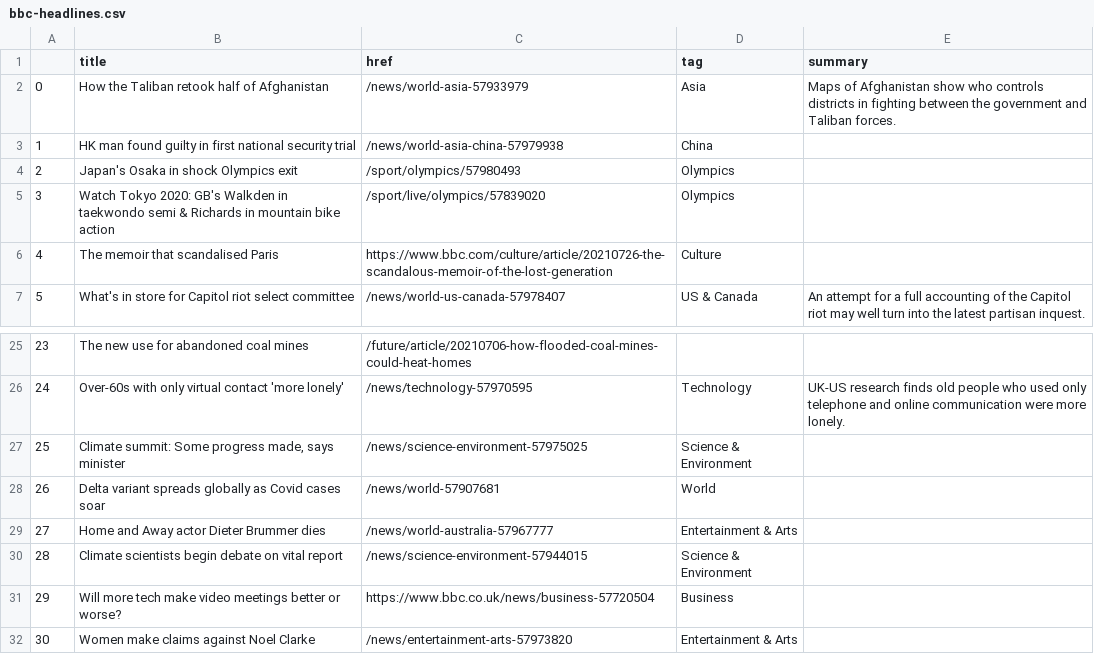
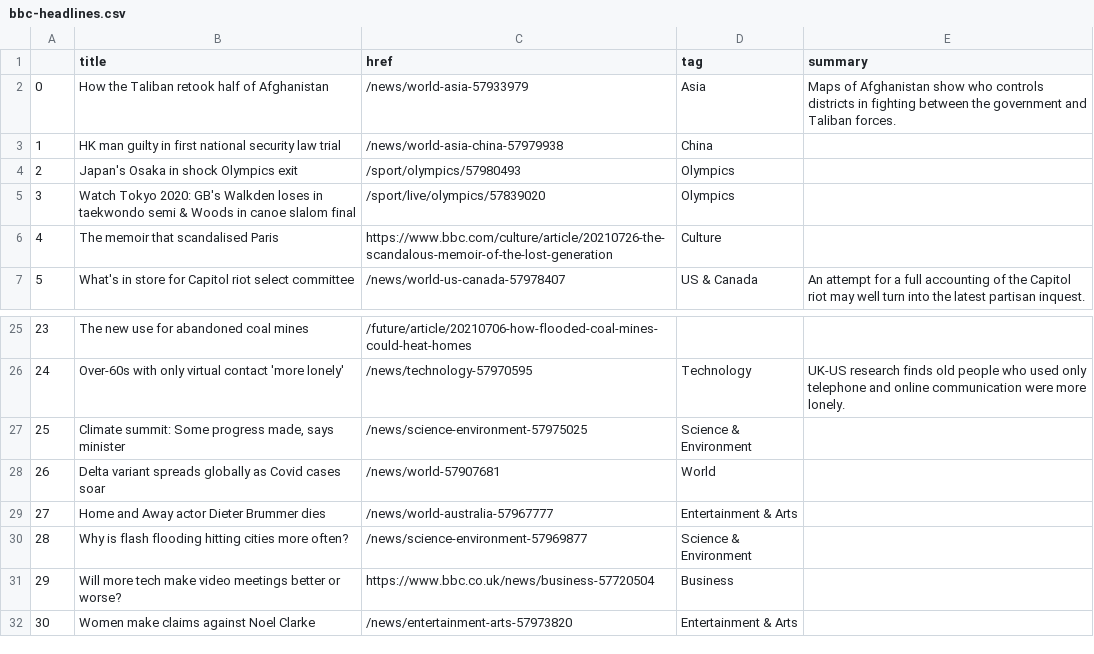
Before and after one commit to FraukeReyer/automatic-scraper, a CSV file: bbc-headlines.csv, drawn as a sheet; only a part is shown, gaps mark what is left out.

```diff
--- a/bbc-headlines.csv
+++ b/bbc-headlines.csv
@@ -2,5 +2,5 @@
 0,How the Taliban retook half of Afghanistan,/news/world-asia-57933979,Asia,Maps of Afghanistan show who controls districts in fighting between the government and Taliban forces.
-1,HK man found guilty in first national security trial,/news/world-asia-china-57979938,China,
+1,HK man guilty in first national security law trial,/news/world-asia-china-57979938,China,
 2,Japan's Osaka in shock Olympics exit,/sport/olympics/57980493,Olympics,
-3,Watch Tokyo 2020: GB's Walkden in taekwondo semi & Richards in mountain bike action,/sport/live/olympics/57839020,Olympics,
+3,Watch Tokyo 2020: GB's Walkden loses in taekwondo semi & Woods in canoe slalom final,/sport/live/olympics/57839020,Olympics,
 4,The memoir that scandalised Paris,https://www.bbc.com/culture/article/20210726-the-scandalous-memoir-of-the-lost-generation,Culture,
@@ -29,3 +29,3 @@
 27,Home and Away actor Dieter Brummer dies,/news/world-australia-57967777,Entertainment & Arts,
-28,Climate scientists begin debate on vital report,/news/science-environment-57944015,Science & Environment,
+28,Why is flash flooding hitting cities more often?,/news/science-environment-57969877,Science & Environment,
 29,Will more tech make video meetings better or worse?,https://www.bbc.co.uk/news/business-57720504,Business,
```
